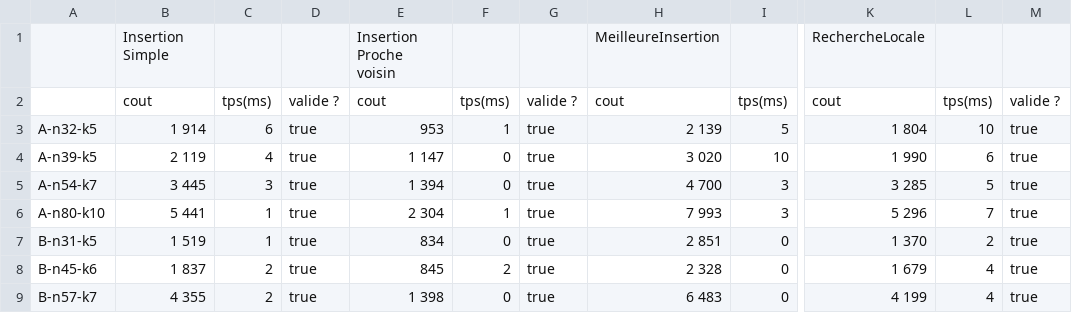
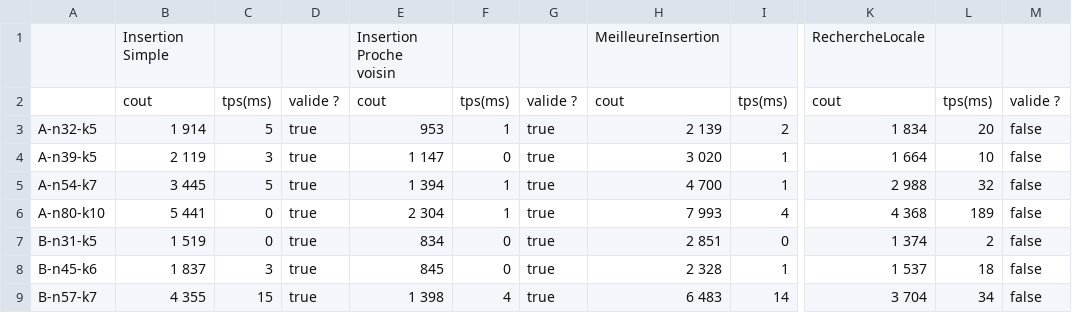
Before and after one commit to Nactik/POO4---CVRP-, a CSV file: results.csv, drawn as a sheet; only a part is shown, gaps mark what is left out; the diff covers the shown part only; the diff names each change by its address in the sheet, - before the commit and + after, or states it on an @@ line.

```diff
--- a/results.csv
+++ b/results.csv
-C3: 6
+C3: 5
-I3: 5
+I3: 2
-K3: 1 804
+K3: 1 834
-L3: 10
+L3: 20
-M3:M9: true
+M3:M9: false
-C4: 4
+C4: 3
-I4: 10
+I4: 1
-K4: 1 990
+K4: 1 664
-L4: 6
+L4: 10
-C5: 3
+C5: 5
-F5: 0
+F5: 1
-I5: 3
+I5: 1
-K5: 3 285
+K5: 2 988
-L5: 5
+L5: 32
-C6:C7: 1
+C6:C7: 0
-I6: 3
+I6: 4
-K6: 5 296
+K6: 4 368
-L6: 7
+L6: 189
-K7: 1 370
+K7: 1 374
-C8: 2
+C8: 3
-F8: 2
+F8: 0
-I8: 0
+I8: 1
-K8: 1 679
+K8: 1 537
-L8: 4
+L8: 18
-C9: 2
+C9: 15
-F9: 0
+F9: 4
-I9: 0
+I9: 14
-K9: 4 199
+K9: 3 704
-L9: 4
+L9: 34
```
Also changed, not shown: 23 edited cells elsewhere in this file, 11 other files.
